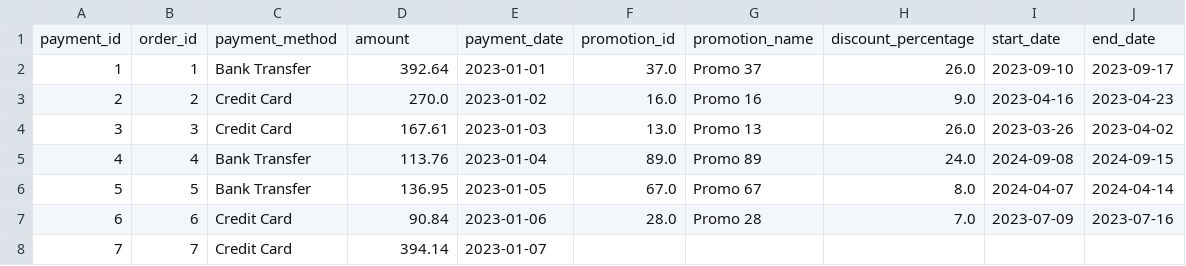
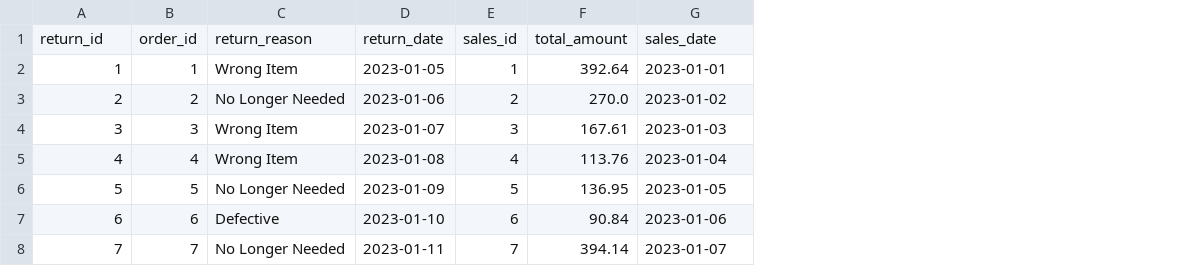
Before and after one commit to destiratnakomala/rename-django, a CSV file: backend/core/static/result/manipulation_result.csv, drawn as a sheet; only a part is shown; removed rows and columns are numbered as before the commit, all else as after; the diff names each change by its address in the sheet, - before the commit and + after, or states it on an @@ line.

```diff
--- a/backend/core/static/result/manipulation_result.csv
+++ b/backend/core/static/result/manipulation_result.csv
-column C, rows 2-8: Bank Transfer | Credit Card | Credit Card | Bank Transfer | Bank Transfer | Credit Card | Credit Card
+column C, rows 2-8: Wrong Item | No Longer Needed | Wrong Item | Wrong Item | No Longer Needed | Defective | No Longer Needed
+column D, rows 2-8: 2023-01-05 | 2023-01-06 | 2023-01-07 | 2023-01-08 | 2023-01-09 | 2023-01-10 | 2023-01-11
+column E, rows 2-8: 1 | 2 | 3 | 4 | 5 | 6 | 7
-column F, rows 2-7: 37.0 | 16.0 | 13.0 | 89.0 | 67.0 | 28.0
-column G, rows 2-7: Promo 37 | Promo 16 | Promo 13 | Promo 89 | Promo 67 | Promo 28
-column H, rows 2-7: 26.0 | 9.0 | 26.0 | 24.0 | 8.0 | 7.0
-column I, rows 2-7: 2023-09-10 | 2023-04-16 | 2023-03-26 | 2024-09-08 | 2024-04-07 | 2023-07-09
-column J, rows 2-7: 2023-09-17 | 2023-04-23 | 2023-04-02 | 2024-09-15 | 2024-04-14 | 2023-07-16
-row 1: payment_id | order_id | payment_method | amount | payment_date | promotion_id | promotion_name | discount_percentage | start_date | end_date
+row 1: return_id | order_id | return_reason | return_date | sales_id | total_amount | sales_date
```
Also changed, not shown: 8 other files.
